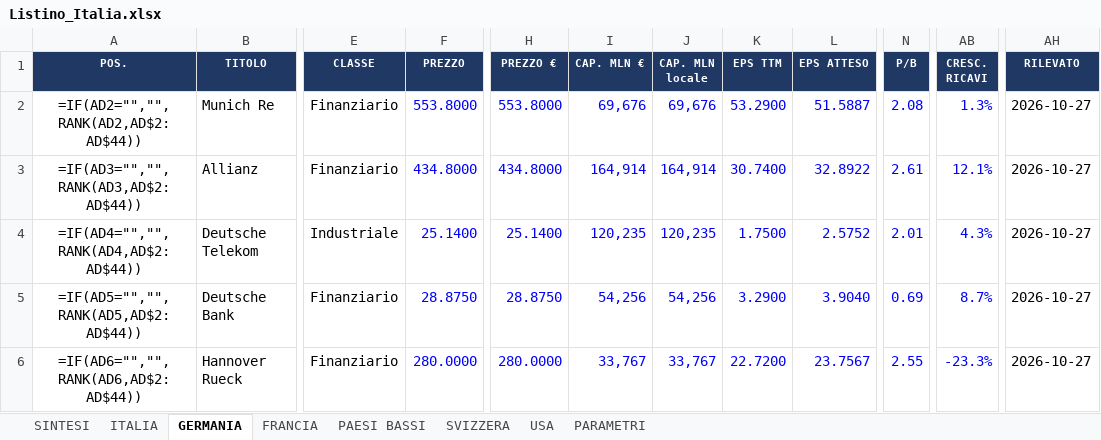
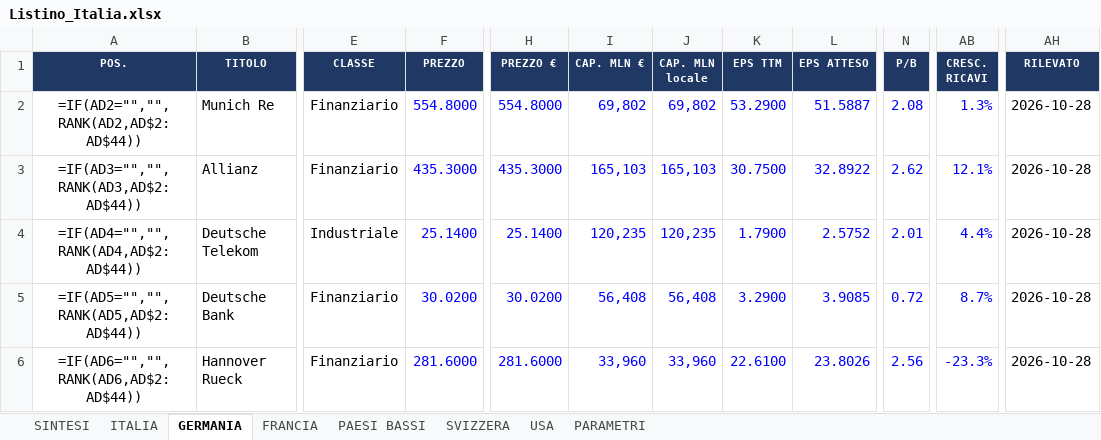
Before and after one commit to FPTechResearch/listino-dati, an Excel workbook: Listino_Italia.xlsx, sheet GERMANIA, drawn as a sheet; only a part is shown, gaps mark what is left out; values as stored, in another font and other column widths than the file's, no borders; formulas without a stored value are shown as written; conditional formats not drawn; the diff covers the shown part only; the diff names each change by its address in the sheet, - before the commit and + after, or states it on an @@ line.

```diff
--- a/Listino_Italia.xlsx (sheet GERMANIA)
+++ b/Listino_Italia.xlsx (sheet GERMANIA)
-F2 (PREZZO): 553.8000
+F2 (PREZZO): 554.8000
-H2 (PREZZO €): 553.8000
+H2 (PREZZO €): 554.8000
-I2 (CAP. MLN €): 69,676
+I2 (CAP. MLN €): 69,802
-J2 (CAP. MLN locale): 69,676
+J2 (CAP. MLN locale): 69,802
-AH2:AH6 (RILEVATO): 2026-10-27
+AH2:AH6 (RILEVATO): 2026-10-28
-F3 (PREZZO): 434.8000
+F3 (PREZZO): 435.3000
-H3 (PREZZO €): 434.8000
+H3 (PREZZO €): 435.3000
-I3 (CAP. MLN €): 164,914
+I3 (CAP. MLN €): 165,103
-J3 (CAP. MLN locale): 164,914
+J3 (CAP. MLN locale): 165,103
-K3 (EPS TTM): 30.7400
+K3 (EPS TTM): 30.7500
-N3 (P/B): 2.61
+N3 (P/B): 2.62
-K4 (EPS TTM): 1.7500
+K4 (EPS TTM): 1.7900
-AB4 (CRESC. RICAVI): 4.3%
+AB4 (CRESC. RICAVI): 4.4%
-F5 (PREZZO): 28.8750
+F5 (PREZZO): 30.0200
-H5 (PREZZO €): 28.8750
+H5 (PREZZO €): 30.0200
-I5 (CAP. MLN €): 54,256
+I5 (CAP. MLN €): 56,408
-J5 (CAP. MLN locale): 54,256
+J5 (CAP. MLN locale): 56,408
-L5 (EPS ATTESO): 3.9040
+L5 (EPS ATTESO): 3.9085
-N5 (P/B): 0.69
+N5 (P/B): 0.72
-F6 (PREZZO): 280.0000
+F6 (PREZZO): 281.6000
-H6 (PREZZO €): 280.0000
+H6 (PREZZO €): 281.6000
-I6 (CAP. MLN €): 33,767
+I6 (CAP. MLN €): 33,960
-J6 (CAP. MLN locale): 33,767
+J6 (CAP. MLN locale): 33,960
-K6 (EPS TTM): 22.7200
+K6 (EPS TTM): 22.6100
-L6 (EPS ATTESO): 23.7567
+L6 (EPS ATTESO): 23.8026
-N6 (P/B): 2.55
+N6 (P/B): 2.56
```
Also changed, not shown: 442 edited cells elsewhere in this sheet, sheet USA, sheet ITALIA, sheet FRANCIA, sheet SVIZZERA, sheet PAESI BASSI, 3 other files.
